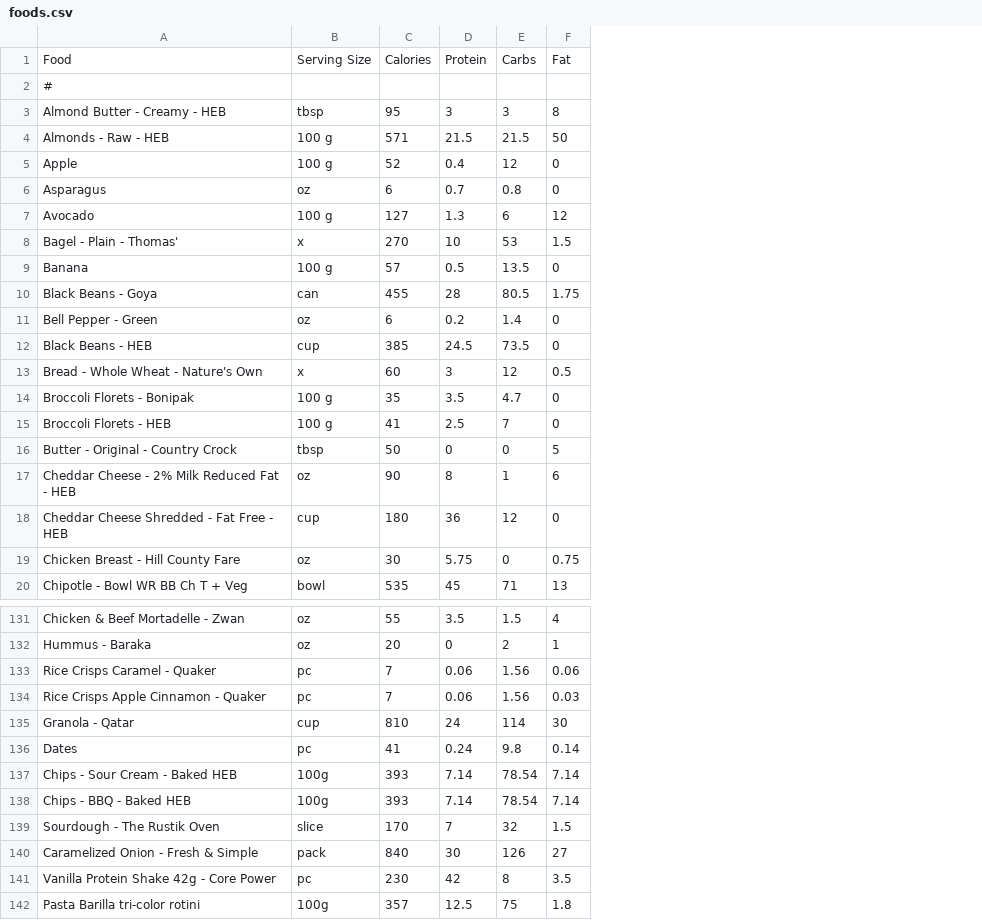
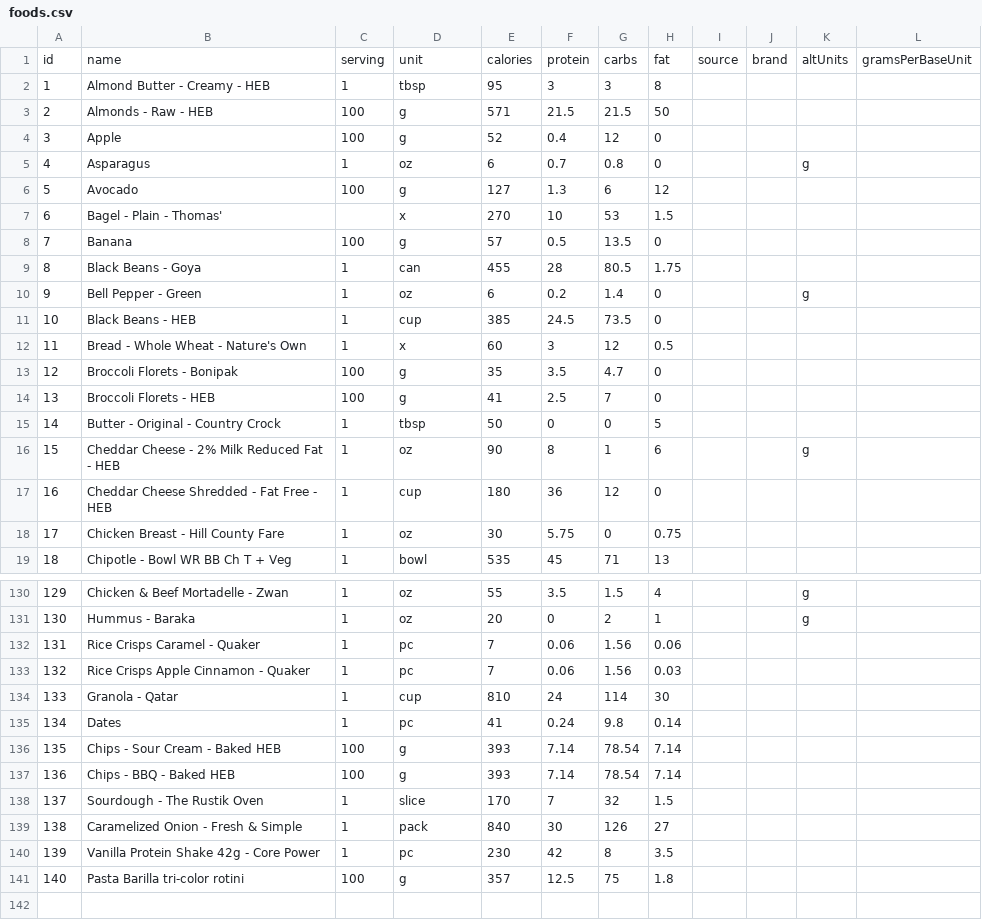
Before and after one commit to nadimyounes111-del/macros, a CSV file: foods.csv, drawn as a sheet; only a part is shown, gaps mark what is left out; removed rows and columns are numbered as before the commit, all else as after; the diff covers the shown part only; the diff names each change by its address in the sheet, - before the commit and + after, or states it on an @@ line.

```diff
--- a/foods.csv
+++ b/foods.csv
+column A, rows 2-19: 1 | 2 | 3 | 4 | 5 | 6 | 7 | 8 | 9 | 10 | 11 | 12 | 13 | 14 | 15 | 16 | 17 | 18; rows 130-141: 129 | 130 | 131 | 132 | 133 | 134 | 135 | 136 | 137 | 138 | 139 | 140
+column C, rows 2-19: 1 | 100 | 100 | 1 | 100 |  | 100 | 1 | 1 | 1 | 1 | 100 | 100 | 1 | 1 | 1 | 1 | 1; rows 130-141: 1 | 1 | 1 | 1 | 1 | 1 | 100 | 100 | 1 | 1 | 1 | 100
+column I, empty
+column J, empty
+column K, rows 5-16: g |  |  |  |  | g |  |  |  |  |  | g; rows 130-131: g | g
+column L, empty
-row 1: Food | Serving Size | Calories | Protein | Carbs | Fat
-row 2: #
+row 1: id | name | serving | unit | calories | protein | carbs | fat | source | brand | altUnits | gramsPerBaseUnit
-D3:D4: 100 g
+D3:D4: g
-D6: 100 g
+D6: g
-D8: 100 g
+D8: g
-D13:D14: 100 g
+D13:D14: g
-D136:D137: 100g
+D136:D137: g
-D141: 100g
+D141: g
```
Also changed, not shown: 6 edited cells elsewhere in this file, 28 other files.
